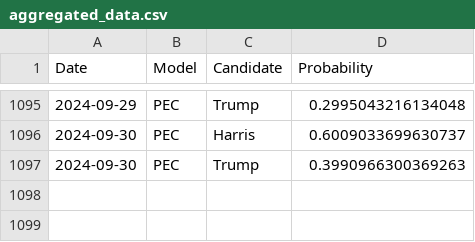
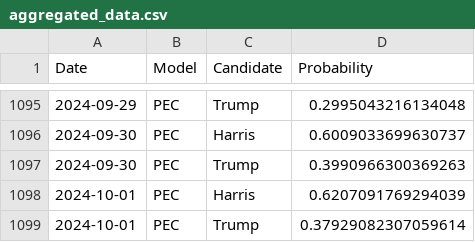
Before and after one commit to PaulMainwood/Election2024, a CSV file: aggregated_data.csv, drawn as a sheet; only a part is shown, gaps mark what is left out; the diff names each change by its address in the sheet, - before the commit and + after, or states it on an @@ line.

```diff
--- a/aggregated_data.csv
+++ b/aggregated_data.csv
+row 1098: 2024-10-01 | PEC | Harris | 0.6207091769294039
+row 1099: 2024-10-01 | PEC | Trump | 0.37929082307059614
```
Also changed, not shown: aggregated_data_wide.csv, harris_wide.csv, 4 other files.
